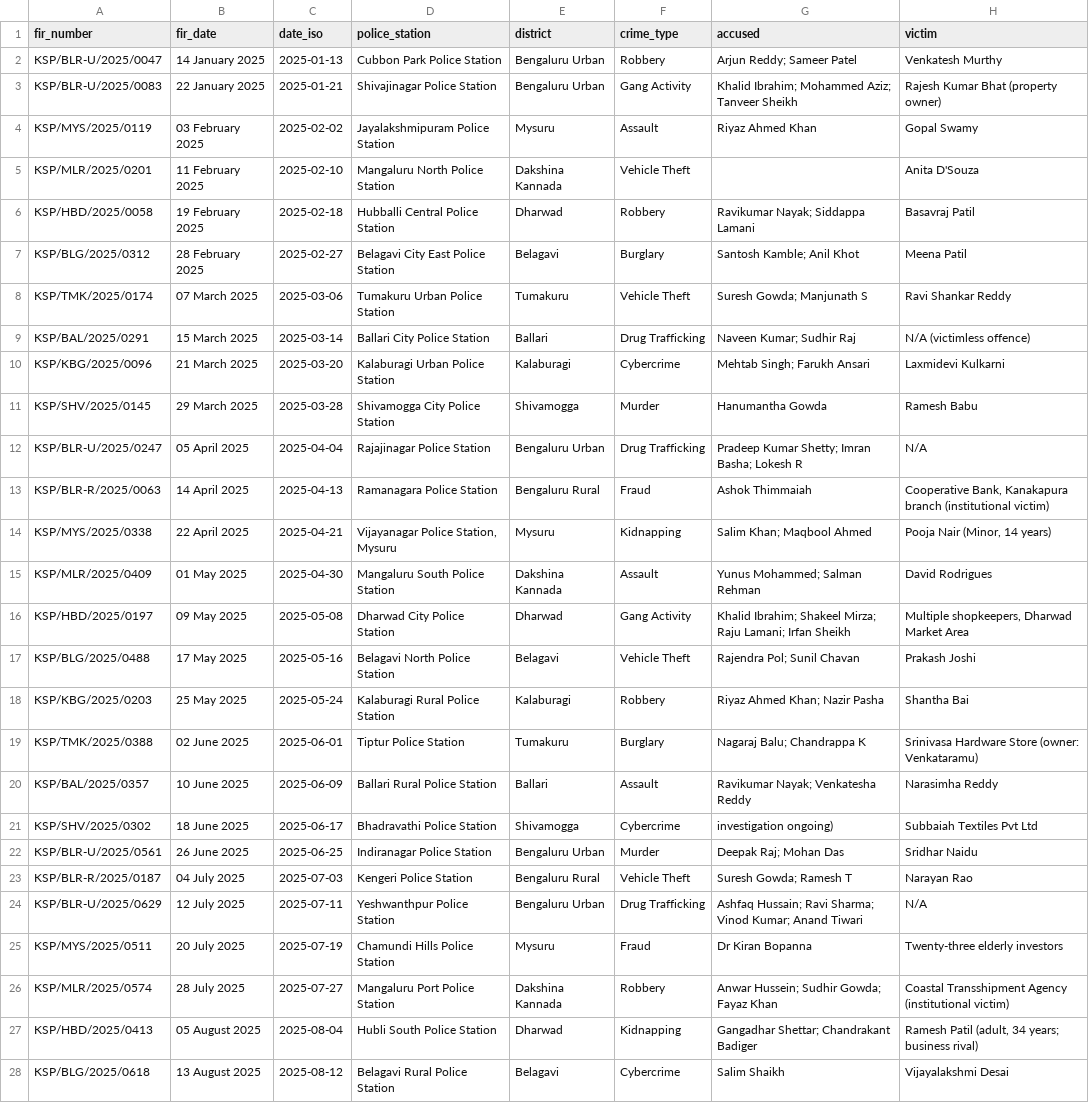
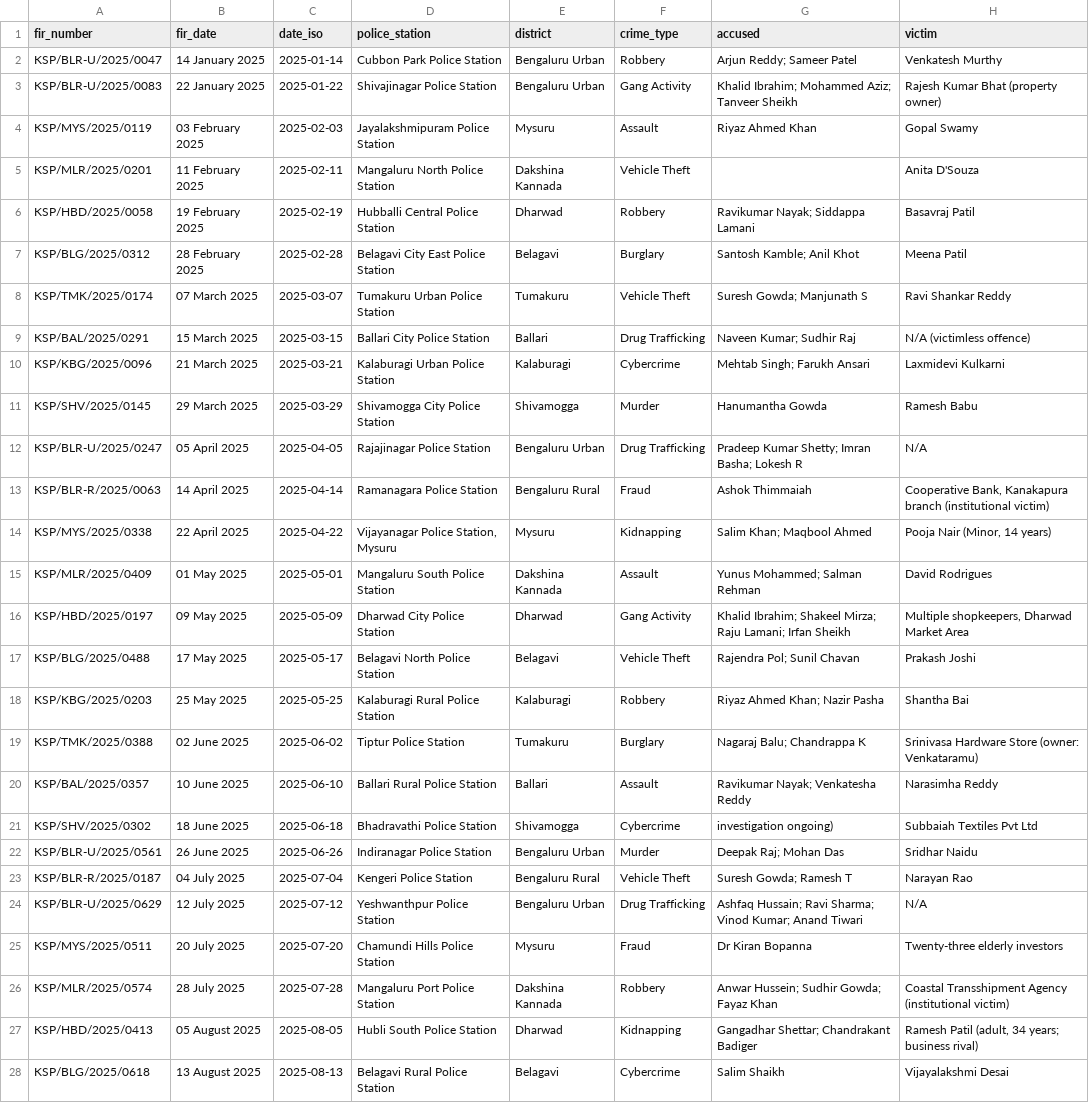
Before and after one commit to suhaan-24/Datathon-2026, a CSV file: catalyst-seed/FIRs.csv, drawn as a sheet; only a part is shown; the diff covers the shown part only; the diff names each change by its address in the sheet, - before the commit and + after, or states it on an @@ line.

Commit message:
Migrate network/timeline/heatmap/alerts panels to Data Store ZCQL
- fetchFIRs/getFIRs: read FIRs from Data Store and map rows back into the
  in-memory FIR shape, so buildNetwork/buildTimeline/buildHeatmap/buildAlerts
  are reused unchanged. 60s in-process cache; invalidated after seeding.
- /api/network, /api/timeline, /api/heatmap, /api/alerts now build from Data
  Store, falling back to the startup-parsed dataset. Each reports its 'source'.
  Verified identical output: 76 nodes/104 edges, 65 events, 31 districts
  (4 critical/6 elevated/21 nodata), 8 alerts.
- Fix timezone-dependent parseDate: it built a local-time Date then called
  toISOString(), shifting the calendar day in any timezone east of UTC (IST
  turned '14 January 2025' into 2025-01-13). Now built with Date.UTC.
  Regenerated the seed CSVs, which carried the off-by-one.

```diff
--- a/catalyst-seed/FIRs.csv
+++ b/catalyst-seed/FIRs.csv
-C2 (date_iso): 2025-01-13
+C2 (date_iso): 2025-01-14
-C3 (date_iso): 2025-01-21
+C3 (date_iso): 2025-01-22
-C4 (date_iso): 2025-02-02
+C4 (date_iso): 2025-02-03
-C5 (date_iso): 2025-02-10
+C5 (date_iso): 2025-02-11
-C6 (date_iso): 2025-02-18
+C6 (date_iso): 2025-02-19
-C7 (date_iso): 2025-02-27
+C7 (date_iso): 2025-02-28
-C8 (date_iso): 2025-03-06
+C8 (date_iso): 2025-03-07
-C9 (date_iso): 2025-03-14
+C9 (date_iso): 2025-03-15
-C10 (date_iso): 2025-03-20
+C10 (date_iso): 2025-03-21
-C11 (date_iso): 2025-03-28
+C11 (date_iso): 2025-03-29
-C12 (date_iso): 2025-04-04
+C12 (date_iso): 2025-04-05
-C13 (date_iso): 2025-04-13
+C13 (date_iso): 2025-04-14
-C14 (date_iso): 2025-04-21
+C14 (date_iso): 2025-04-22
-C15 (date_iso): 2025-04-30
+C15 (date_iso): 2025-05-01
-C16 (date_iso): 2025-05-08
+C16 (date_iso): 2025-05-09
-C17 (date_iso): 2025-05-16
+C17 (date_iso): 2025-05-17
-C18 (date_iso): 2025-05-24
+C18 (date_iso): 2025-05-25
-C19 (date_iso): 2025-06-01
+C19 (date_iso): 2025-06-02
-C20 (date_iso): 2025-06-09
+C20 (date_iso): 2025-06-10
-C21 (date_iso): 2025-06-17
+C21 (date_iso): 2025-06-18
-C22 (date_iso): 2025-06-25
+C22 (date_iso): 2025-06-26
-C23 (date_iso): 2025-07-03
+C23 (date_iso): 2025-07-04
-C24 (date_iso): 2025-07-11
+C24 (date_iso): 2025-07-12
-C25 (date_iso): 2025-07-19
+C25 (date_iso): 2025-07-20
-C26 (date_iso): 2025-07-27
+C26 (date_iso): 2025-07-28
-C27 (date_iso): 2025-08-04
+C27 (date_iso): 2025-08-05
-C28 (date_iso): 2025-08-12
+C28 (date_iso): 2025-08-13
```
Also changed, not shown: 38 edited cells elsewhere in this file, catalyst-seed/Accused.csv, 2 other files.
